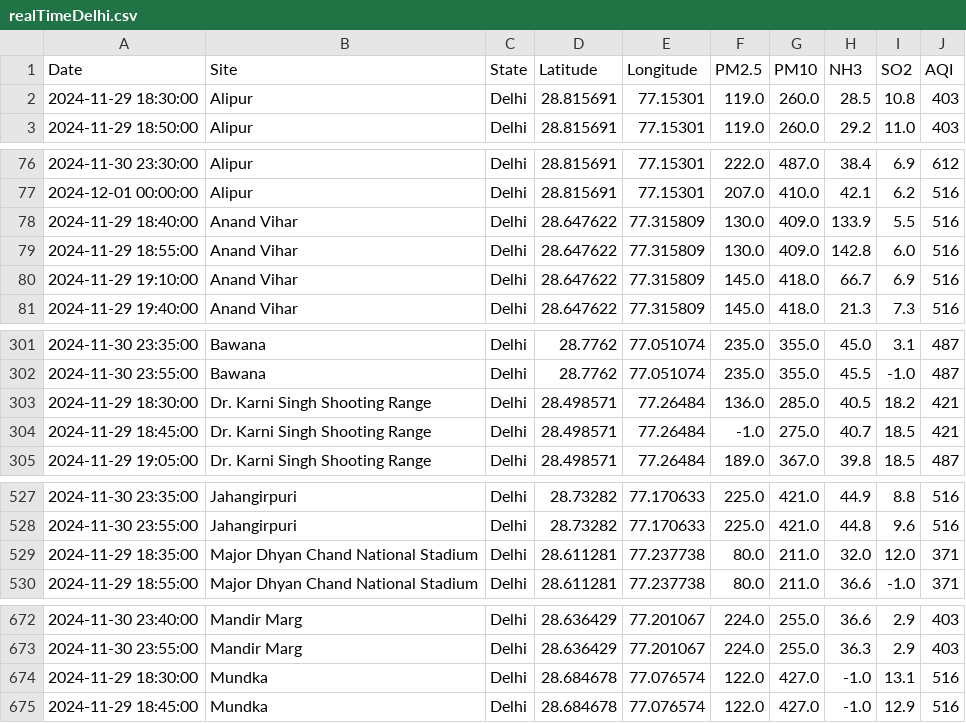
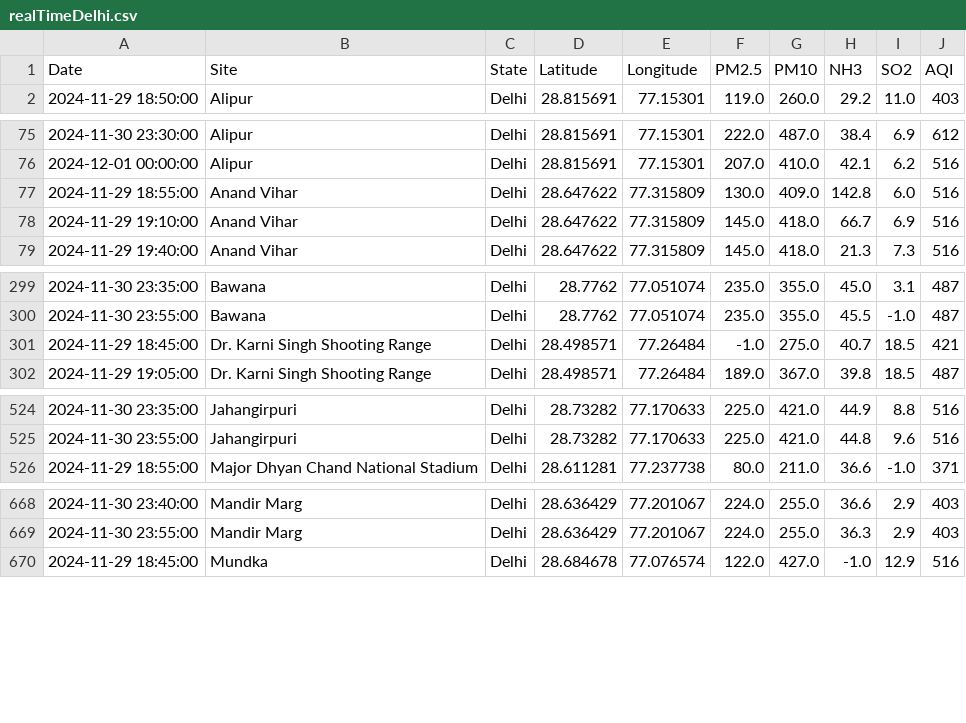
Before and after one commit to waitasecant/Air-Pollution-Dashboard, a CSV file: myApp/data/realTimeDelhi.csv, drawn as a sheet; only a part is shown, gaps mark what is left out; the diff covers the shown part only; the diff names each change by its address in the sheet, - before the commit and + after, or states it on an @@ line.

```diff
--- a/myApp/data/realTimeDelhi.csv
+++ b/myApp/data/realTimeDelhi.csv
-row 2: 2024-11-29 18:30:00 | Alipur | Delhi | 28.815691 | 77.15301 | 119.0 | 260.0 | 28.5 | 10.8 | 403
-row 78: 2024-11-29 18:40:00 | Anand Vihar | Delhi | 28.647622 | 77.315809 | 130.0 | 409.0 | 133.9 | 5.5 | 516
-row 303: 2024-11-29 18:30:00 | Dr. Karni Singh Shooting Range | Delhi | 28.498571 | 77.26484 | 136.0 | 285.0 | 40.5 | 18.2 | 421
-row 529: 2024-11-29 18:35:00 | Major Dhyan Chand National Stadium | Delhi | 28.611281 | 77.237738 | 80.0 | 211.0 | 32.0 | 12.0 | 371
-row 674: 2024-11-29 18:30:00 | Mundka | Delhi | 28.684678 | 77.076574 | 122.0 | 427.0 | -1.0 | 13.1 | 516
```
Also changed, not shown: 4 removed rows elsewhere in this file.
